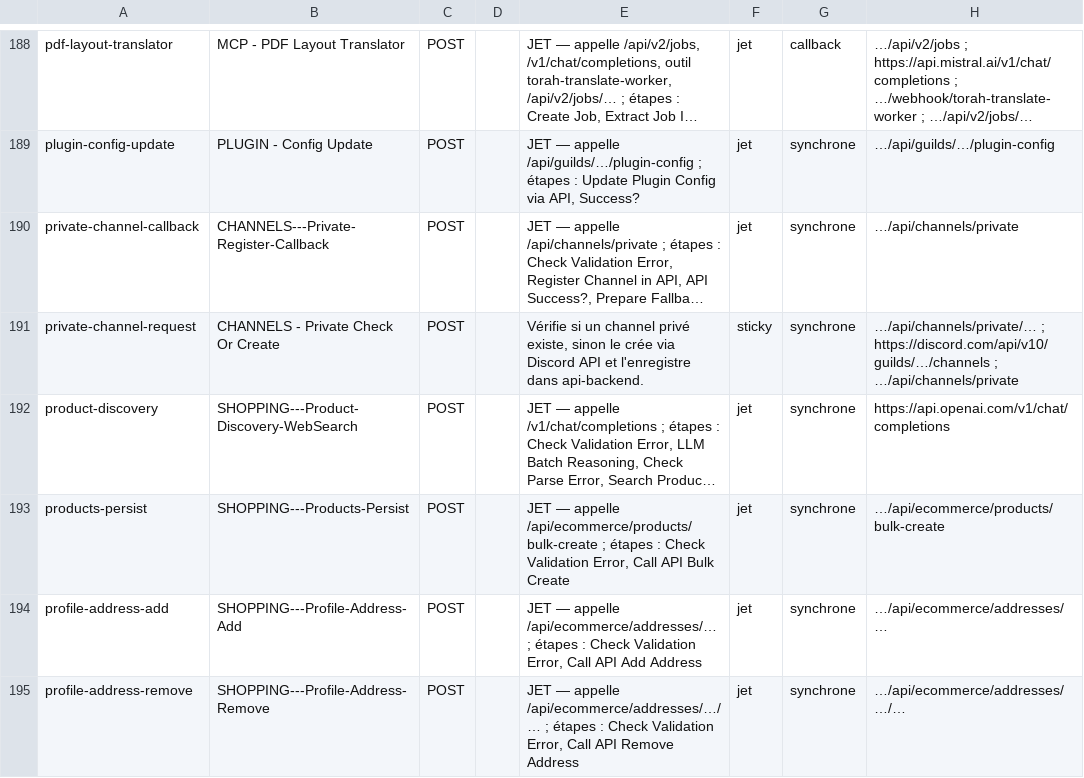
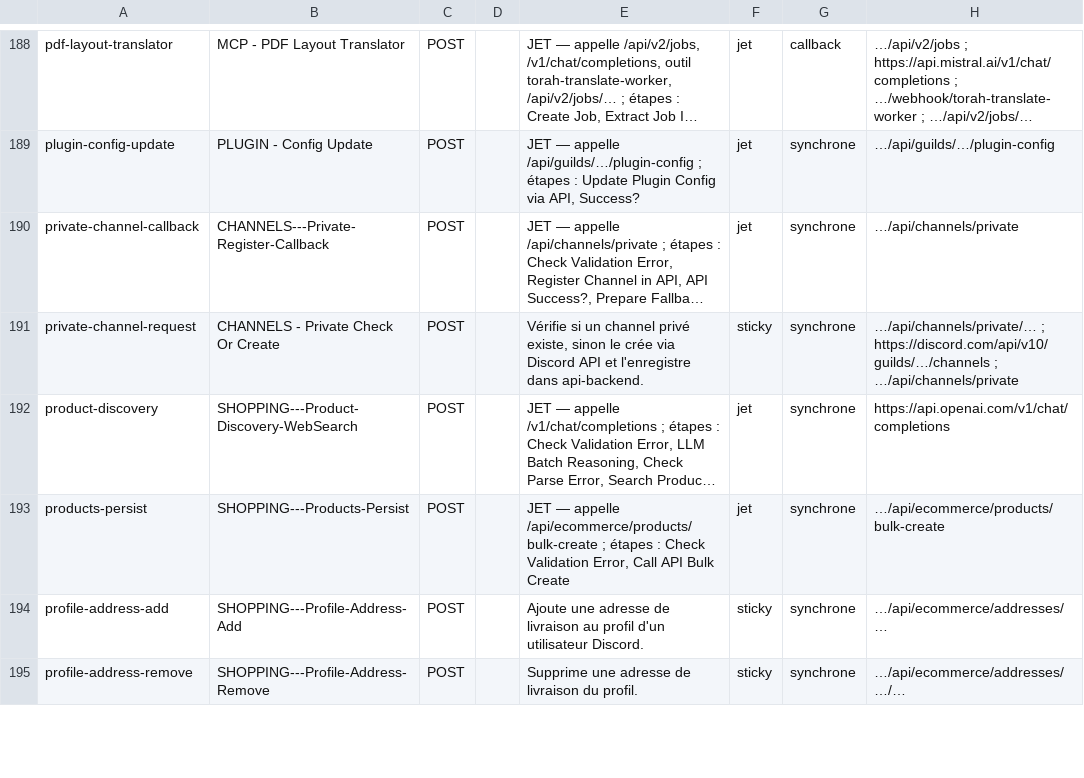
Before and after one commit to fsebbah/n8n-workflows, a CSV file: docs/catalogue/catalogue-complet.csv, drawn as a sheet; only a part is shown, gaps mark what is left out; long unchanged cells end in …; the diff covers the shown part only; the diff names each change by its address in the sheet, - before the commit and + after, or states it on an @@ line.

```diff
--- a/docs/catalogue/catalogue-complet.csv
+++ b/docs/catalogue/catalogue-complet.csv
-E194: JET — appelle /api/ecommerce/addresses/… ; étapes : Check Validation Error, Call API Add Address
+E194: Ajoute une adresse de livraison au profil d'un utilisateur Discord.
-F194:F195: jet
+F194:F195: sticky
-E195: JET — appelle /api/ecommerce/addresses/…/… ; étapes : Check Validation Error, Call API Remove Address
+E195: Supprime une adresse de livraison du profil.
```
Also changed, not shown: 2 added rows, 2 removed rows and 35 edited cells elsewhere in this file, docs/catalogue/outils-a-trafic.csv, 2 other files.
